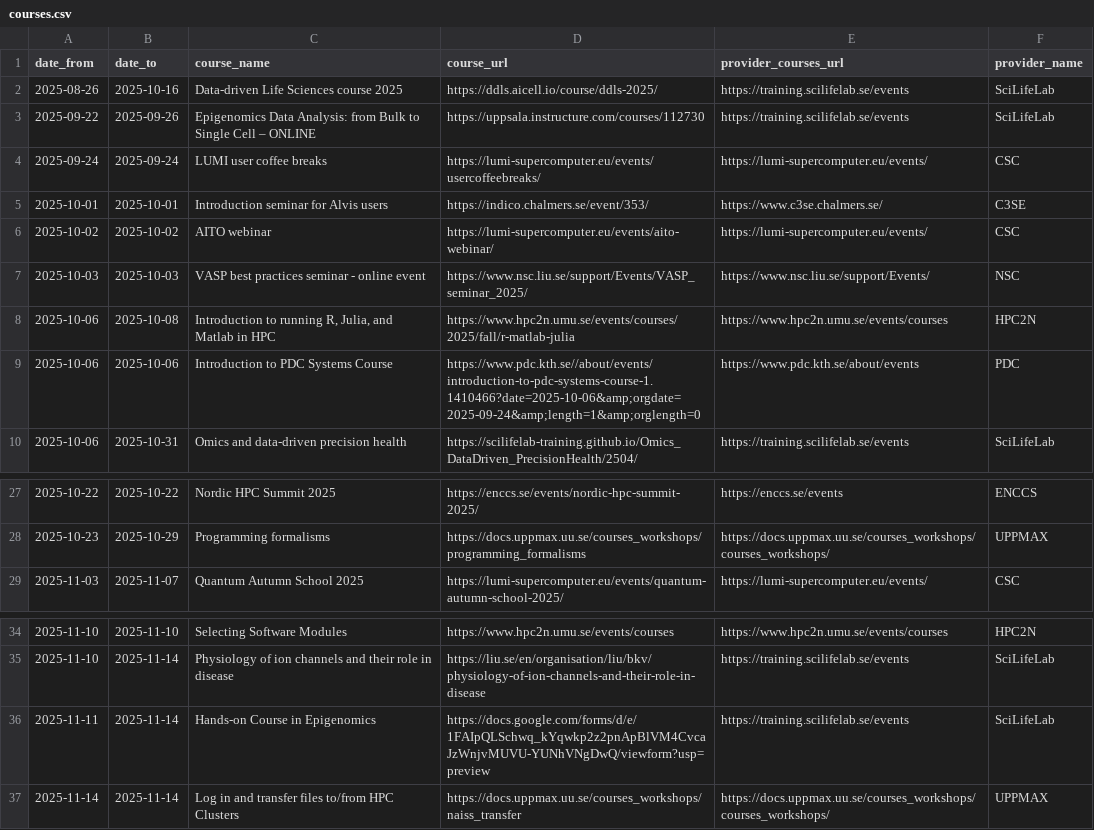
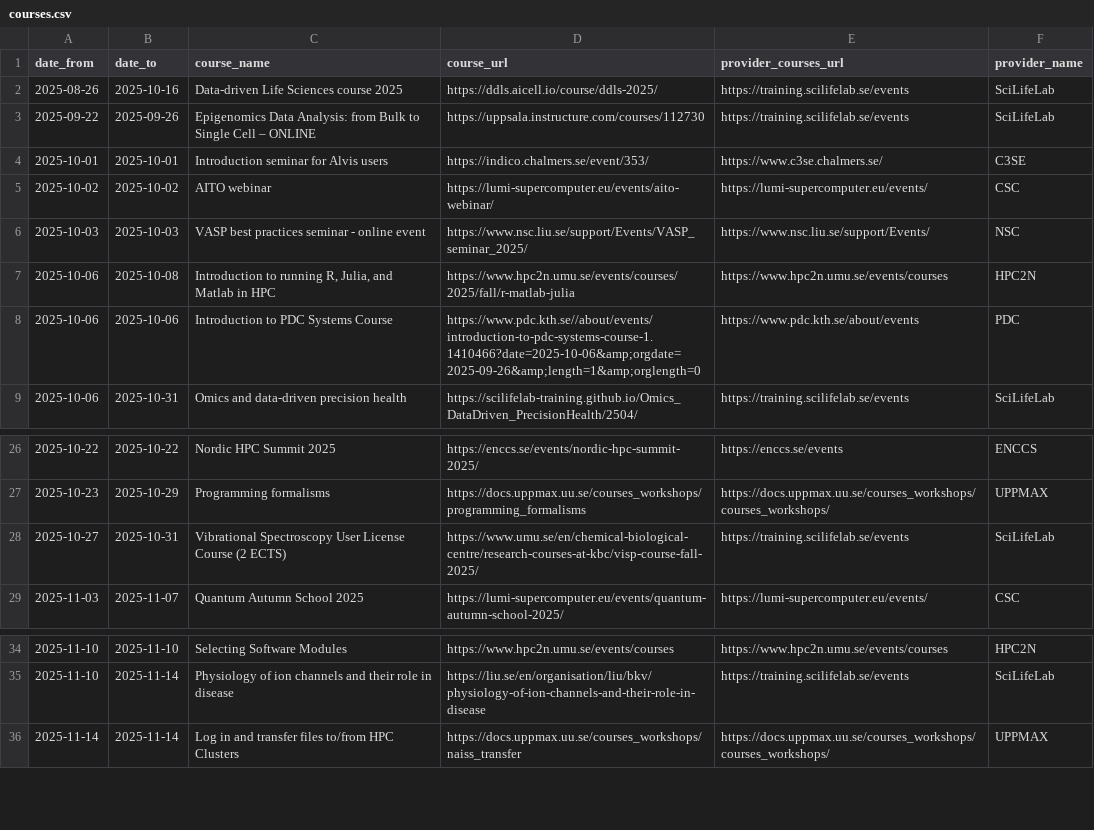
Before and after one commit to NBISweden/SCoRe_user_doc, a CSV file: docs/courses.csv, drawn as a sheet; only a part is shown, gaps mark what is left out.

```diff
--- a/docs/courses.csv
+++ b/docs/courses.csv
@@ -3,3 +3,2 @@ date_from,date_to,course_name,course_url,provider_courses_url,provider_name
 2025-09-22,2025-09-26,Epigenomics Data Analysis: from Bulk to Single Cell – ONLINE,https://uppsala.instructure.com/courses/112730,https://training.scilifelab.se/events,SciLifeLab
-2025-09-24,2025-09-24,LUMI user coffee breaks,https://lumi-supercomputer.eu/events/usercoffeebreaks/,https://lumi-supercomputer.eu/events/,CSC
 2025-10-01,2025-10-01,Introduction seminar for Alvis users,https://indico.chalmers.se/event/353/,https://www.c3se.chalmers.se/,C3SE
@@ -8,3 +7,3 @@ date_from,date_to,course_name,course_url,provider_courses_url,provider_name
 2025-10-06,2025-10-08,"Introduction to running R, Julia, and Matlab in HPC",https://www.hpc2n.umu.se/events/courses/2025/fall/r-matlab-julia,https://www.hpc2n.umu.se/events/courses,HPC2N
-2025-10-06,2025-10-06,Introduction to PDC Systems Course,https://www.pdc.kth.se//about/events/introduction-to-pdc-systems-course-1.1410466?date=2025-10-06&amp;orgdate=2025-09-24&amp;length=1&amp;orglength=0,https://www.pdc.kth.se/about/events,PDC
+2025-10-06,2025-10-06,Introduction to PDC Systems Course,https://www.pdc.kth.se//about/events/introduction-to-pdc-systems-course-1.1410466?date=2025-10-06&amp;orgdate=2025-09-26&amp;length=1&amp;orglength=0,https://www.pdc.kth.se/about/events,PDC
 2025-10-06,2025-10-31,Omics and data-driven precision health,https://scilifelab-training.github.io/Omics_DataDriven_PrecisionHealth/2504/,https://training.scilifelab.se/events,SciLifeLab
@@ -28,2 +27,3 @@ date_from,date_to,course_name,course_url,provider_courses_url,provider_name
 2025-10-23,2025-10-29,Programming formalisms,https://docs.uppmax.uu.se/courses_workshops/programming_formalisms,https://docs.uppmax.uu.se/courses_workshops/courses_workshops/,UPPMAX
+2025-10-27,2025-10-31,Vibrational Spectroscopy User License Course (2 ECTS),https://www.umu.se/en/chemical-biological-centre/research-courses-at-kbc/visp-course-fall-2025/,https://training.scilifelab.se/events,SciLifeLab
 2025-11-03,2025-11-07,Quantum Autumn School 2025,https://lumi-supercomputer.eu/events/quantum-autumn-school-2025/,https://lumi-supercomputer.eu/events/,CSC
@@ -35,3 +35,2 @@ date_from,date_to,course_name,course_url,provider_courses_url,provider_name
 2025-11-10,2025-11-14,Physiology of ion channels and their role in disease,https://liu.se/en/organisation/liu/bkv/physiology-of-ion-channels-and-their-role-in-disease,https://training.scilifelab.se/events,SciLifeLab
-2025-11-11,2025-11-14,Hands-on Course in Epigenomics,https://docs.google.com/forms/d/e/1FAIpQLSchwq_kYqwkp2z2pnApBlVM4CvcaJzWnjvMUVU-YUNhVNgDwQ/viewform?usp=preview,https://training.scilifelab.se/events,SciLifeLab
 2025-11-14,2025-11-14,Log in and transfer files to/from HPC Clusters,https://docs.uppmax.uu.se/courses_workshops/naiss_transfer,https://docs.uppmax.uu.se/courses_workshops/courses_workshops/,UPPMAX
```
Also changed, not shown: 2 other files.
